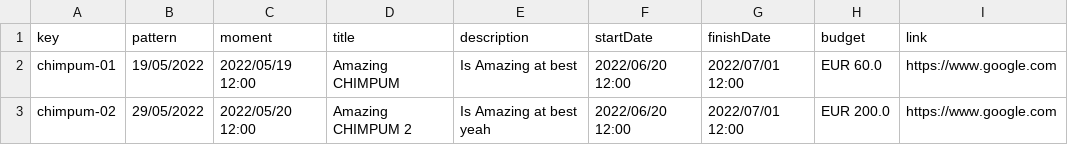
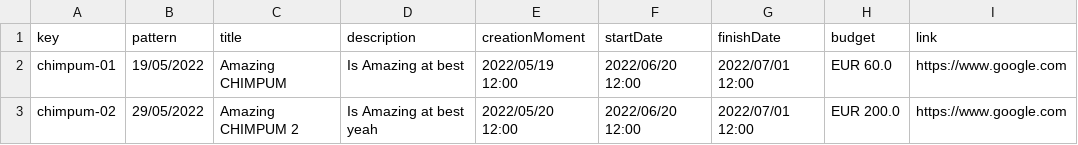
Before and after one commit to Framigdom/Acme-Toolkits, a CSV file: src/main/webapp/WEB-INF/resources/sample-data/CHIMPUM.csv, drawn as a sheet; removed rows and columns are numbered as before the commit, all else as after; the diff names each change by its address in the sheet, - before the commit and + after, or states it on an @@ line.

Commit message:
Create a chimpum updated
Now it has more validation

```diff
--- a/src/main/webapp/WEB-INF/resources/sample-data/CHIMPUM.csv
+++ b/src/main/webapp/WEB-INF/resources/sample-data/CHIMPUM.csv
-column C (moment), rows 2-3: 2022/05/19 12:00 | 2022/05/20 12:00
+column E (creationMoment), rows 2-3: 2022/05/19 12:00 | 2022/05/20 12:00
```
Also changed, not shown: 8 other files.
